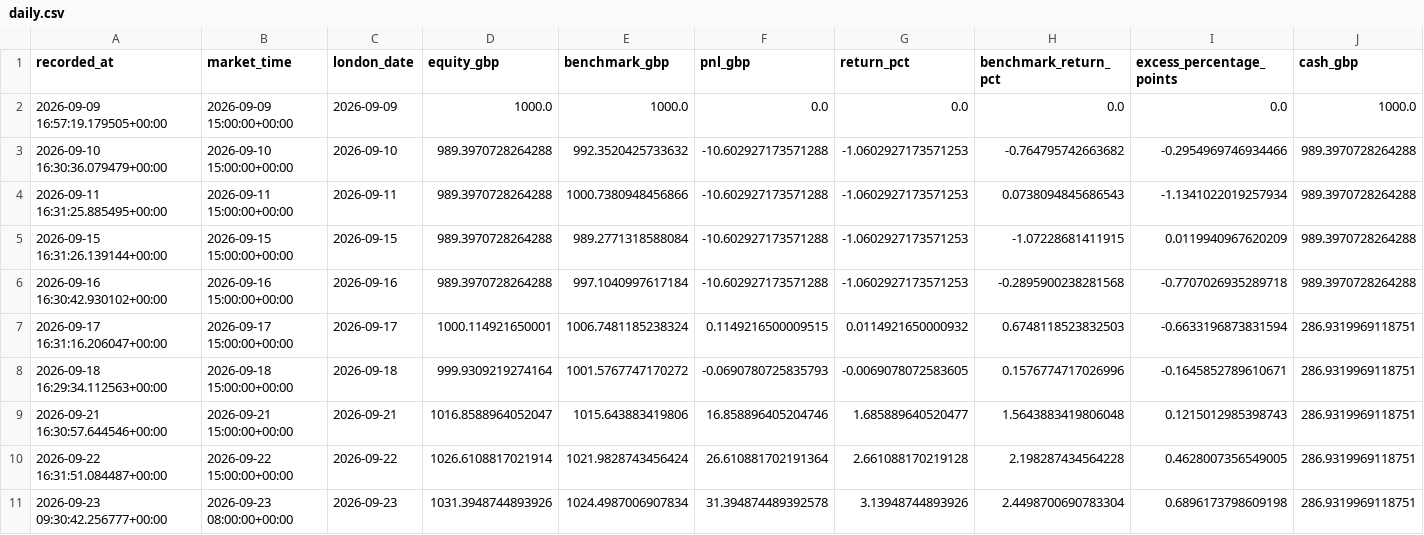
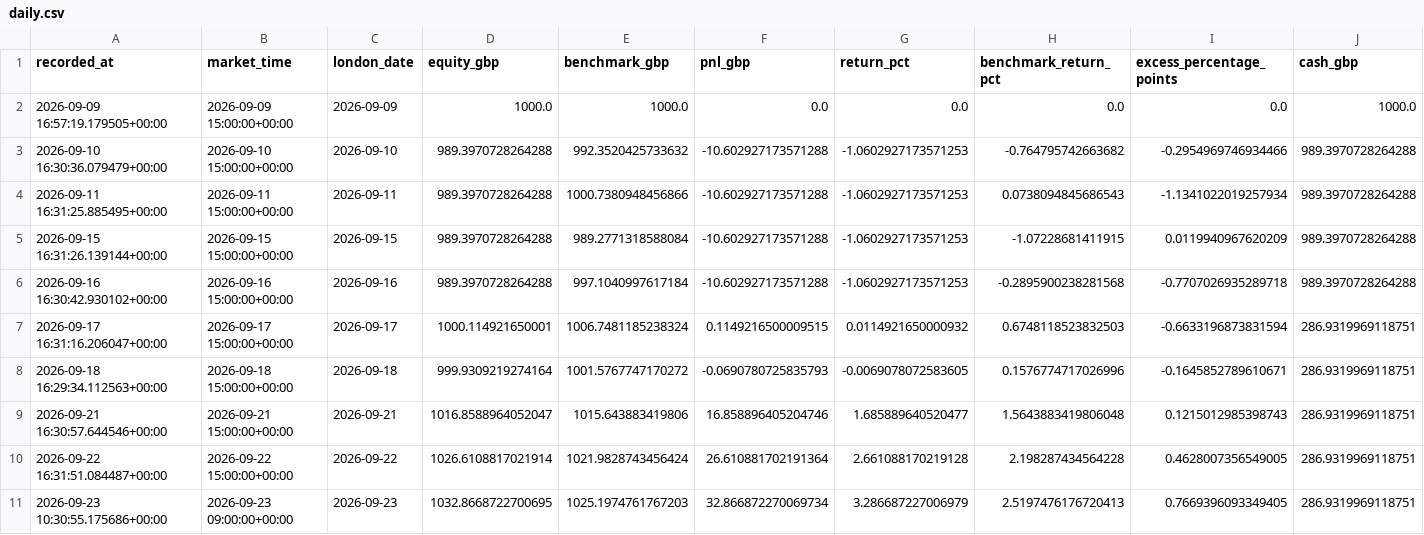
Before and after one commit to zpwhryv5gt-create/Momentum-trader, a CSV file: paper/daily.csv, drawn as a sheet; only a part is shown; removed rows and columns are numbered as before the commit, all else as after; rows hold the shown columns only; the diff names each change by its address in the sheet, - before the commit and + after, or states it on an @@ line.

```diff
--- a/paper/daily.csv
+++ b/paper/daily.csv
-row 11: 2026-09-23 09:30:42.256777+00:00 | 2026-09-23 08:00:00+00:00 | 2026-09-23 | 1031.3948744893926 | 1024.4987006907834 | 31.394874489392578 | 3.13948744893926 | 2.4498700690783304 | 0.6896173798609198 | 286.9319969118751
+row 11: 2026-09-23 10:30:55.175686+00:00 | 2026-09-23 09:00:00+00:00 | 2026-09-23 | 1032.8668722700695 | 1025.1974761767203 | 32.866872270069734 | 3.286687227006979 | 2.5197476176720413 | 0.7669396093349405 | 286.9319969118751
```
Also changed, not shown: paper/signal_prices.csv, paper/valuations.csv, 3 other files.
